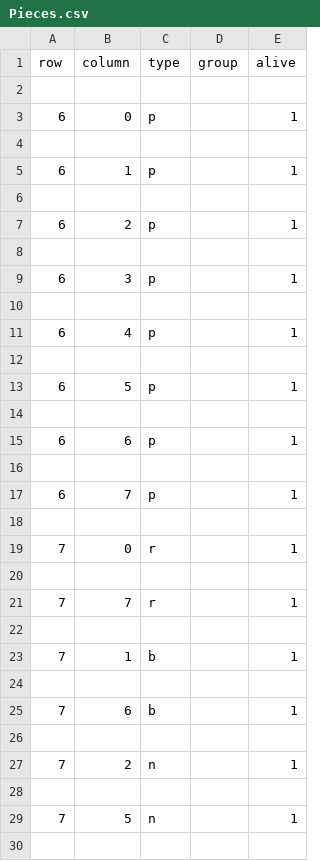
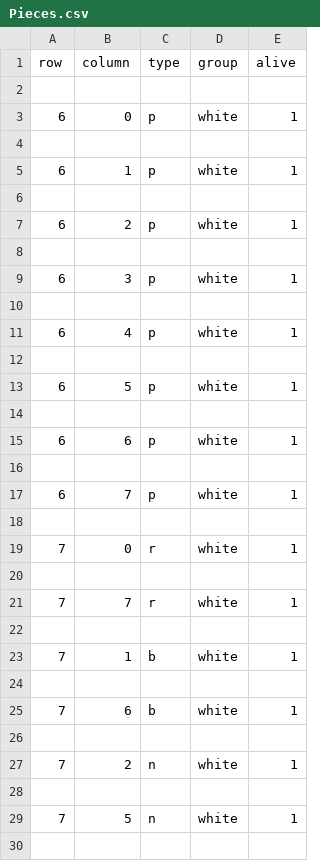
Before and after one commit to TalhaProgrammer92/Chess-Project, a CSV file: data/slot-1/Pieces.csv, drawn as a sheet; only a part is shown; the diff covers the shown part only.

```diff
--- a/data/slot-1/Pieces.csv
+++ b/data/slot-1/Pieces.csv
@@ -2,29 +2,29 @@ row,column,type,group,alive
 
-6,0,p,,1
+6,0,p,white,1
 
-6,1,p,,1
+6,1,p,white,1
 
-6,2,p,,1
+6,2,p,white,1
 
-6,3,p,,1
+6,3,p,white,1
 
-6,4,p,,1
+6,4,p,white,1
 
-6,5,p,,1
+6,5,p,white,1
 
-6,6,p,,1
+6,6,p,white,1
 
-6,7,p,,1
+6,7,p,white,1
 
-7,0,r,,1
+7,0,r,white,1
 
-7,7,r,,1
+7,7,r,white,1
 
-7,1,b,,1
+7,1,b,white,1
 
-7,6,b,,1
+7,6,b,white,1
 
-7,2,n,,1
+7,2,n,white,1
 
-7,5,n,,1
+7,5,n,white,1
 
```
Also changed, not shown: 1 added row, 1 removed row and 17 edited cells elsewhere in this file, 4 other files.
